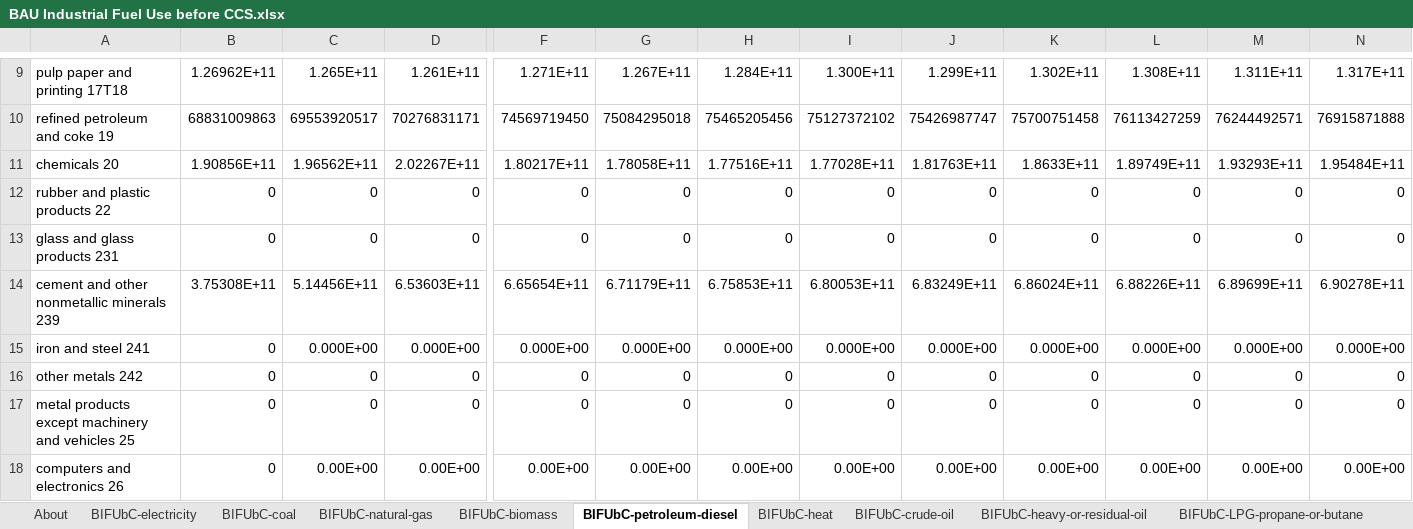
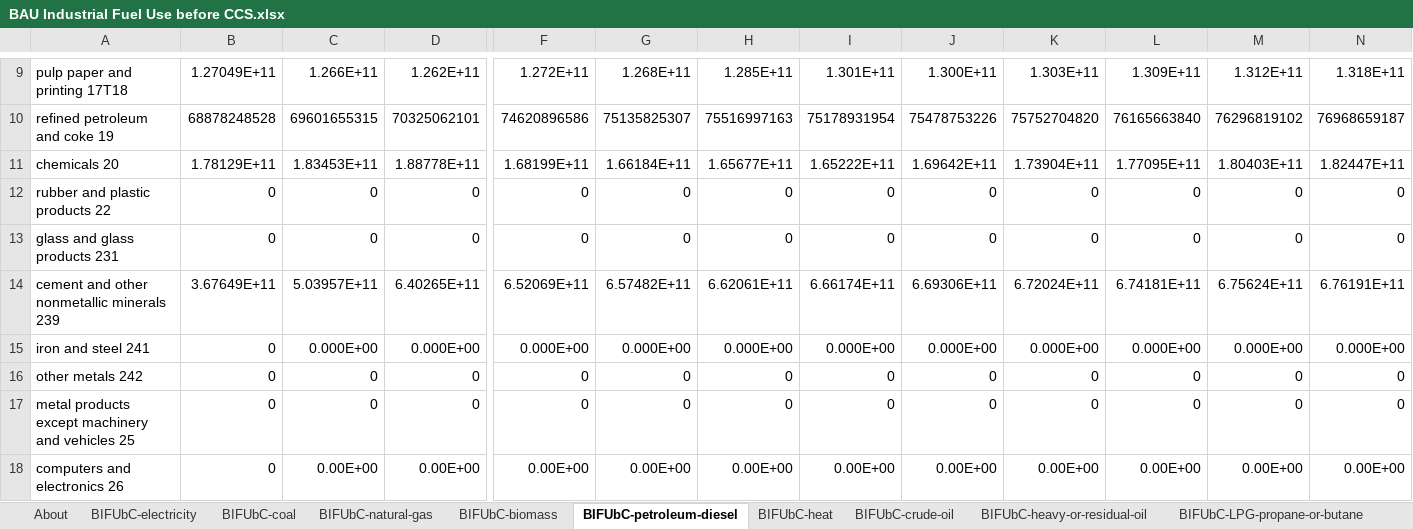
Before and after one commit to EnergyInnovation/eps-florida, an Excel workbook: InputData/indst/BIFUbC/BAU Industrial Fuel Use before CCS.xlsx, sheet BIFUbC-petroleum-diesel, drawn as a sheet; only a part is shown, gaps mark what is left out; values as stored, in another font and other column widths than the file's, no borders; removed rows and columns are numbered as before the commit, all else as after; rows hold the shown columns only; the diff covers the shown part only; the diff names each change by its address in the sheet, - before the commit and + after, or states it on an @@ line.

```diff
--- a/InputData/indst/BIFUbC/BAU Industrial Fuel Use before CCS.xlsx (sheet BIFUbC-petroleum-diesel)
+++ b/InputData/indst/BIFUbC/BAU Industrial Fuel Use before CCS.xlsx (sheet BIFUbC-petroleum-diesel)
-B9: 1.26962E+11
+B9: 1.27049E+11
-C9: 1.265E+11
+C9: 1.266E+11
-D9: 1.261E+11
+D9: 1.262E+11
-F9: 1.271E+11
+F9: 1.272E+11
-G9: 1.267E+11
+G9: 1.268E+11
-H9: 1.284E+11
+H9: 1.285E+11
-I9: 1.300E+11
+I9: 1.301E+11
-J9: 1.299E+11
+J9: 1.300E+11
-K9: 1.302E+11
+K9: 1.303E+11
-L9: 1.308E+11
+L9: 1.309E+11
-M9: 1.311E+11
+M9: 1.312E+11
-N9: 1.317E+11
+N9: 1.318E+11
-row 10: refined petroleum and coke 19 | 68831009863 | 69553920517 | 70276831171 | 74569719450 | 75084295018 | 75465205456 | 75127372102 | 75426987747 | 75700751458 | 76113427259 | 76244492571 | 76915871888
-row 11: chemicals 20 | 1.90856E+11 | 1.96562E+11 | 2.02267E+11 | 1.80217E+11 | 1.78058E+11 | 1.77516E+11 | 1.77028E+11 | 1.81763E+11 | 1.8633E+11 | 1.89749E+11 | 1.93293E+11 | 1.95484E+11
+row 10: refined petroleum and coke 19 | 68878248528 | 69601655315 | 70325062101 | 74620896586 | 75135825307 | 75516997163 | 75178931954 | 75478753226 | 75752704820 | 76165663840 | 76296819102 | 76968659187
+row 11: chemicals 20 | 1.78129E+11 | 1.83453E+11 | 1.88778E+11 | 1.68199E+11 | 1.66184E+11 | 1.65677E+11 | 1.65222E+11 | 1.69642E+11 | 1.73904E+11 | 1.77095E+11 | 1.80403E+11 | 1.82447E+11
-row 14: cement and other nonmetallic minerals 239 | 3.75308E+11 | 5.14456E+11 | 6.53603E+11 | 6.65654E+11 | 6.71179E+11 | 6.75853E+11 | 6.80053E+11 | 6.83249E+11 | 6.86024E+11 | 6.88226E+11 | 6.89699E+11 | 6.90278E+11
+row 14: cement and other nonmetallic minerals 239 | 3.67649E+11 | 5.03957E+11 | 6.40265E+11 | 6.52069E+11 | 6.57482E+11 | 6.62061E+11 | 6.66174E+11 | 6.69306E+11 | 6.72024E+11 | 6.74181E+11 | 6.75624E+11 | 6.76191E+11
```
Also changed, not shown: 5 added rows, 5 removed rows and 36 edited cells elsewhere in this sheet, sheet BIFUbC-natural-gas, sheet BIFUbC-electricity, sheet BIFUbC-biomass, sheet BIFUbC-coal, 24 other files.
